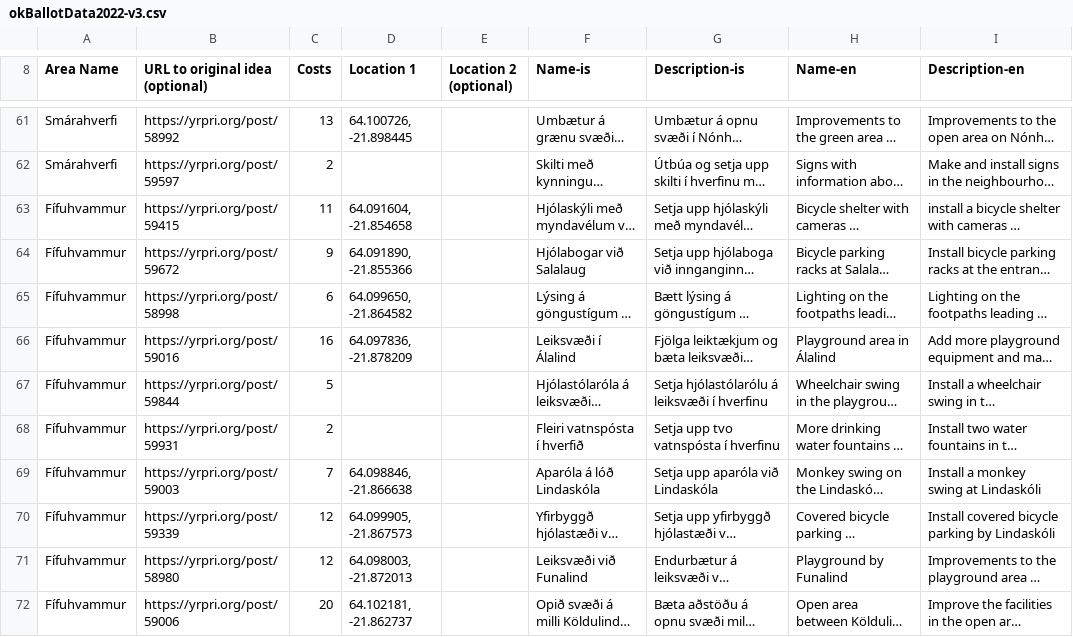
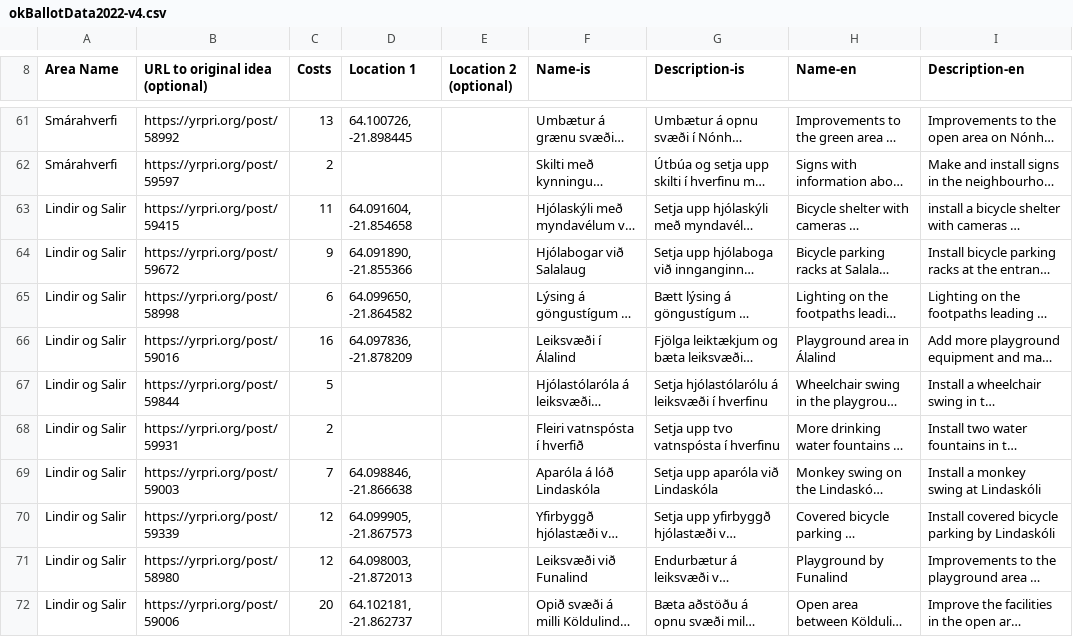
Before and after one commit to CitizensFoundation/open-active-voting, a CSV file: public/content/okkarKopavogur/2022/okBallotData2022-v4.csv (was public/content/okkarKopavogur/2022/okBallotData2022-v3.csv), drawn as a sheet; only a part is shown, gaps mark what is left out; long unchanged cells end in …; the diff covers the shown part only; the diff names each change by its address in the sheet, - before the commit and + after, or states it on an @@ line.

```diff
--- a/public/content/okkarKopavogur/2022/okBallotData2022-v3.csv
+++ b/public/content/okkarKopavogur/2022/okBallotData2022-v4.csv
-A63:A72 (Area Name): Fífuhvammur
+A63:A72 (Area Name): Lindir og Salir
```
Also changed, not shown: 13 edited cells elsewhere in this file, 2 other files.
